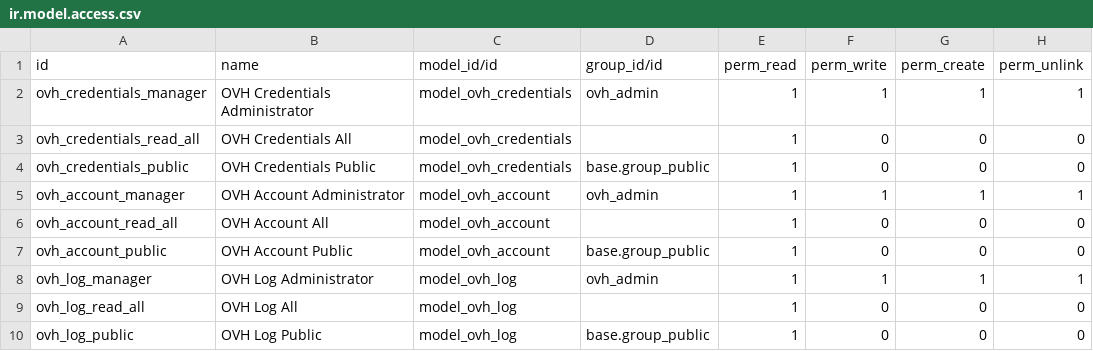
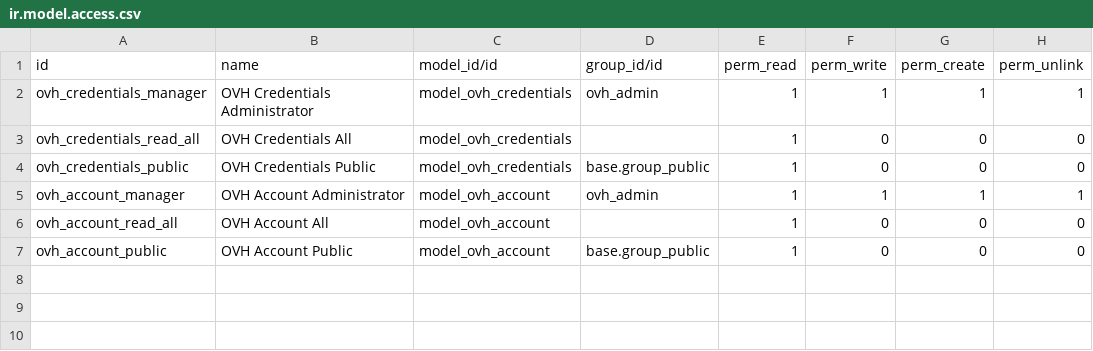
Before and after one commit to kardec-web/odoo-ovh-addons, a CSV file: ovh_base/security/ir.model.access.csv, drawn as a sheet.

```diff
--- a/ovh_base/security/ir.model.access.csv
+++ b/ovh_base/security/ir.model.access.csv
@@ -7,4 +7 @@
 "ovh_account_public","OVH Account Public","model_ovh_account","base.group_public",1,0,0,0
-"ovh_log_manager","OVH Log Administrator","model_ovh_log","ovh_admin",1,1,1,1
-"ovh_log_read_all","OVH Log All","model_ovh_log",,1,0,0,0
-"ovh_log_public","OVH Log Public","model_ovh_log","base.group_public",1,0,0,0
```
Also changed, not shown: 37 other files.
